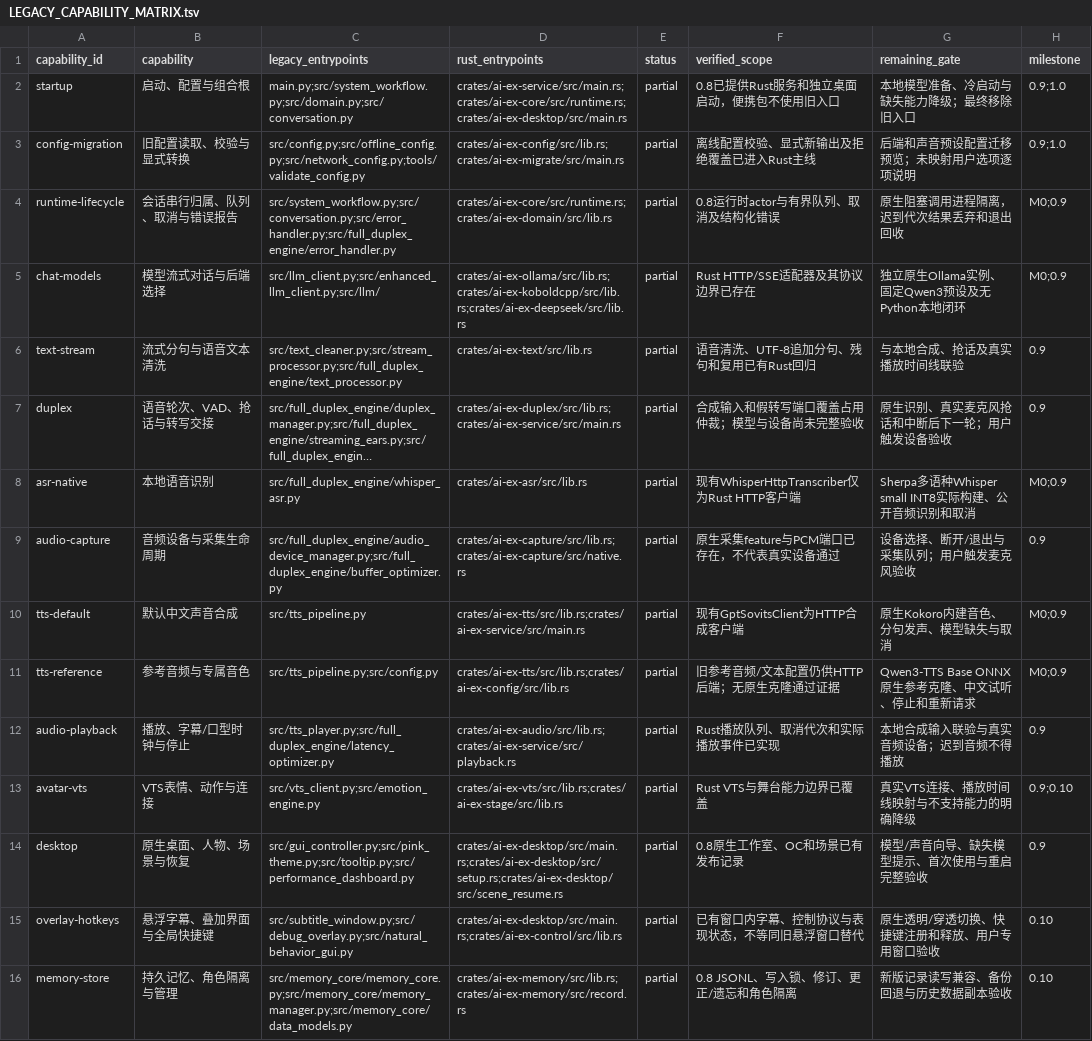
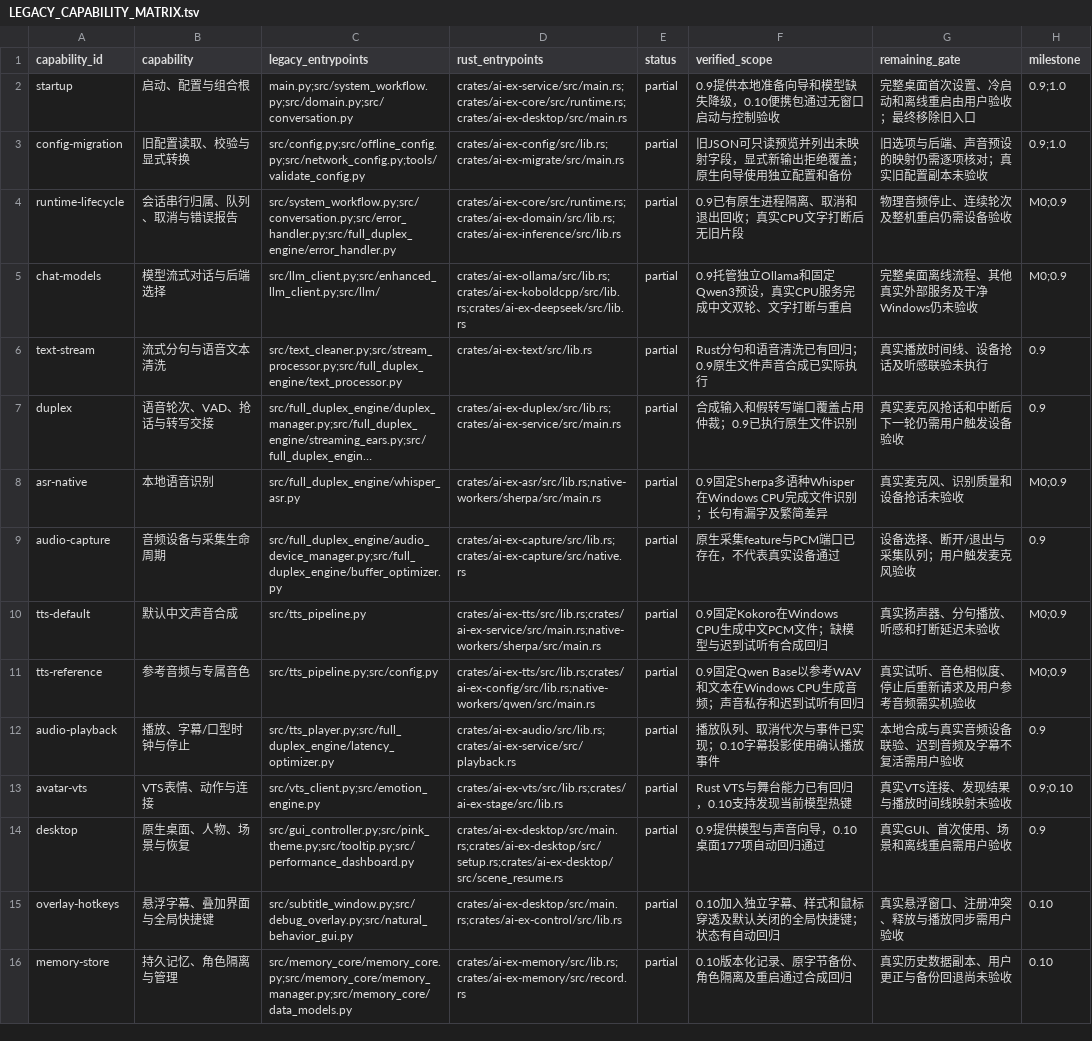
Before and after one commit to QwQBiG/AIex, a TSV file: docs/LEGACY_CAPABILITY_MATRIX.tsv, drawn as a sheet; only a part is shown; long unchanged cells end in …; the diff covers the shown part only; the diff names each change by its address in the sheet, - before the commit and + after, or states it on an @@ line.

Commit message:
Advance native tooling and migration checks

```diff
--- a/docs/LEGACY_CAPABILITY_MATRIX.tsv
+++ b/docs/LEGACY_CAPABILITY_MATRIX.tsv
-F2 (verified_scope): 0.8已提供Rust服务和独立桌面启动，便携包不使用旧入口
+F2 (verified_scope): 0.9提供本地准备向导和模型缺失降级，0.10便携包通过无窗口启动与控制验收
-G2 (remaining_gate): 本地模型准备、冷启动与缺失能力降级；最终移除旧入口
+G2 (remaining_gate): 完整桌面首次设置、冷启动和离线重启由用户验收；最终移除旧入口
-F3 (verified_scope): 离线配置校验、显式新输出及拒绝覆盖已进入Rust主线
+F3 (verified_scope): 旧JSON可只读预览并列出未映射字段，显式新输出拒绝覆盖；原生向导使用独立配置和备份
-G3 (remaining_gate): 后端和声音预设配置迁移预览；未映射用户选项逐项说明
+G3 (remaining_gate): 旧选项与后端、声音预设的映射仍需逐项核对；真实旧配置副本未验收
-D4 (rust_entrypoints): crates/ai-ex-core/src/runtime.rs;crates/ai-ex-domain/src/lib.rs
+D4 (rust_entrypoints): crates/ai-ex-core/src/runtime.rs;crates/ai-ex-domain/src/lib.rs;crates/ai-ex-inference/src/lib.rs
-F4 (verified_scope): 0.8运行时actor与有界队列、取消及结构化错误
+F4 (verified_scope): 0.9已有原生进程隔离、取消和退出回收；真实CPU文字打断后无旧片段
-G4 (remaining_gate): 原生阻塞调用进程隔离，迟到代次结果丢弃和退出回收
+G4 (remaining_gate): 物理音频停止、连续轮次及整机重启仍需设备验收
-F5 (verified_scope): Rust HTTP/SSE适配器及其协议边界已存在
+F5 (verified_scope): 0.9托管独立Ollama和固定Qwen3预设，真实CPU服务完成中文双轮、文字打断与重启
-G5 (remaining_gate): 独立原生Ollama实例、固定Qwen3预设及无Python本地闭环
+G5 (remaining_gate): 完整桌面离线流程、其他真实外部服务及干净Windows仍未验收
-F6 (verified_scope): 语音清洗、UTF-8追加分句、残句和复用已有Rust回归
+F6 (verified_scope): Rust分句和语音清洗已有回归；0.9原生文件声音合成已实际执行
-G6 (remaining_gate): 与本地合成、抢话及真实播放时间线联验
+G6 (remaining_gate): 真实播放时间线、设备抢话及听感联验未执行
-F7 (verified_scope): 合成输入和假转写端口覆盖占用仲裁；模型与设备尚未完整验收
+F7 (verified_scope): 合成输入和假转写端口覆盖占用仲裁；0.9已执行原生文件识别
-G7 (remaining_gate): 原生识别、真实麦克风抢话和中断后下一轮；用户触发设备验收
+G7 (remaining_gate): 真实麦克风抢话和中断后下一轮仍需用户触发设备验收
-D8 (rust_entrypoints): crates/ai-ex-asr/src/lib.rs
+D8 (rust_entrypoints): crates/ai-ex-asr/src/lib.rs;native-workers/sherpa/src/main.rs
-F8 (verified_scope): 现有WhisperHttpTranscriber仅为Rust HTTP客户端
+F8 (verified_scope): 0.9固定Sherpa多语种Whisper在Windows CPU完成文件识别；长句有漏字及繁简差异
-G8 (remaining_gate): Sherpa多语种Whisper small INT8实际构建、公开音频识别和取消
+G8 (remaining_gate): 真实麦克风、识别质量和设备抢话未验收
-D10 (rust_entrypoints): crates/ai-ex-tts/src/lib.rs;crates/ai-ex-service/src/main.rs
+D10 (rust_entrypoints): crates/ai-ex-tts/src/lib.rs;crates/ai-ex-service/src/main.rs;native-workers/sherpa/src/main.rs
-F10 (verified_scope): 现有GptSovitsClient为HTTP合成客户端
+F10 (verified_scope): 0.9固定Kokoro在Windows CPU生成中文PCM文件；缺模型与迟到试听有合成回归
-G10 (remaining_gate): 原生Kokoro内建音色、分句发声、模型缺失与取消
+G10 (remaining_gate): 真实扬声器、分句播放、听感和打断延迟未验收
-D11 (rust_entrypoints): crates/ai-ex-tts/src/lib.rs;crates/ai-ex-config/src/lib.rs
+D11 (rust_entrypoints): crates/ai-ex-tts/src/lib.rs;crates/ai-ex-config/src/lib.rs;native-workers/qwen/src/main.rs
-F11 (verified_scope): 旧参考音频/文本配置仍供HTTP后端；无原生克隆通过证据
+F11 (verified_scope): 0.9固定Qwen Base以参考WAV和文本在Windows CPU生成音频；声音私存和迟到试听有回归
-G11 (remaining_gate): Qwen3-TTS Base ONNX原生参考克隆、中文试听、停止和重新请求
+G11 (remaining_gate): 真实试听、音色相似度、停止后重新请求及用户参考音频需实机验收
-F12 (verified_scope): Rust播放队列、取消代次和实际播放事件已实现
+F12 (verified_scope): 播放队列、取消代次与事件已实现；0.10字幕投影使用确认播放事件
-G12 (remaining_gate): 本地合成输入联验与真实音频设备；迟到音频不得播放
+G12 (remaining_gate): 本地合成与真实音频设备联验、迟到音频及字幕不复活需用户验收
-F13 (verified_scope): Rust VTS与舞台能力边界已覆盖
+F13 (verified_scope): Rust VTS与舞台能力已有回归，0.10支持发现当前模型热键
-G13 (remaining_gate): 真实VTS连接、播放时间线映射与不支持能力的明确降级
+G13 (remaining_gate): 真实VTS连接、发现结果与播放时间线映射未验收
-F14 (verified_scope): 0.8原生工作室、OC和场景已有发布记录
+F14 (verified_scope): 0.9提供模型与声音向导，0.10桌面177项自动回归通过
-G14 (remaining_gate): 模型/声音向导、缺失模型提示、首次使用与重启完整验收
+G14 (remaining_gate): 真实GUI、首次使用、场景和离线重启需用户验收
-F15 (verified_scope): 已有窗口内字幕、控制协议与表现状态，不等同旧悬浮窗口替代
+F15 (verified_scope): 0.10加入独立字幕、样式和鼠标穿透及默认关闭的全局快捷键；状态有自动回归
-G15 (remaining_gate): 原生透明/穿透切换、快捷键注册和释放、用户专用窗口验收
+G15 (remaining_gate): 真实悬浮窗口、注册冲突、释放与播放同步需用户验收
-F16 (verified_scope): 0.8 JSONL、写入锁、修订、更正/遗忘和角色隔离
+F16 (verified_scope): 0.10版本化记录、原字节备份、角色隔离及重启通过合成回归
-G16 (remaining_gate): 新版记录读写兼容、备份回退与历史数据副本验收
+G16 (remaining_gate): 真实历史数据副本、用户更正与备份回退尚未验收
```
Also changed, not shown: 29 edited cells elsewhere in this file, 28 other files.
